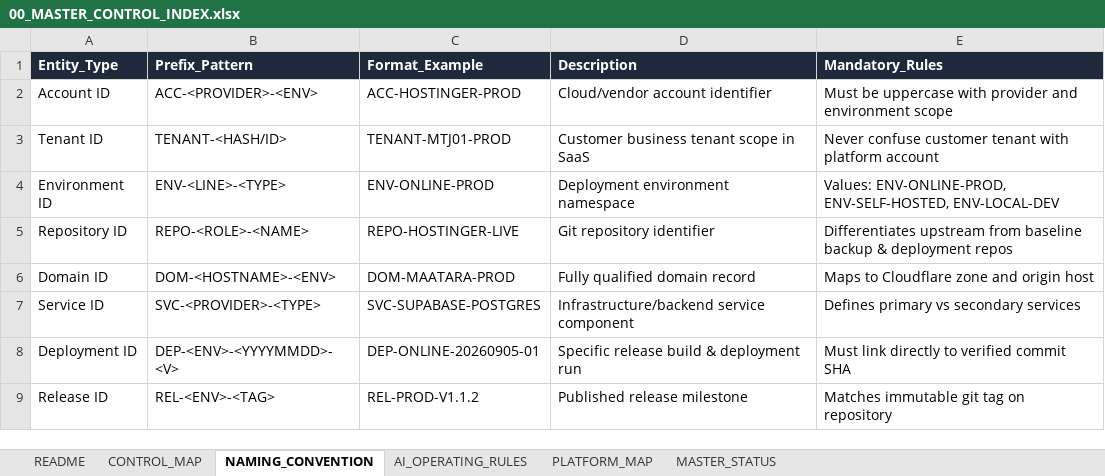
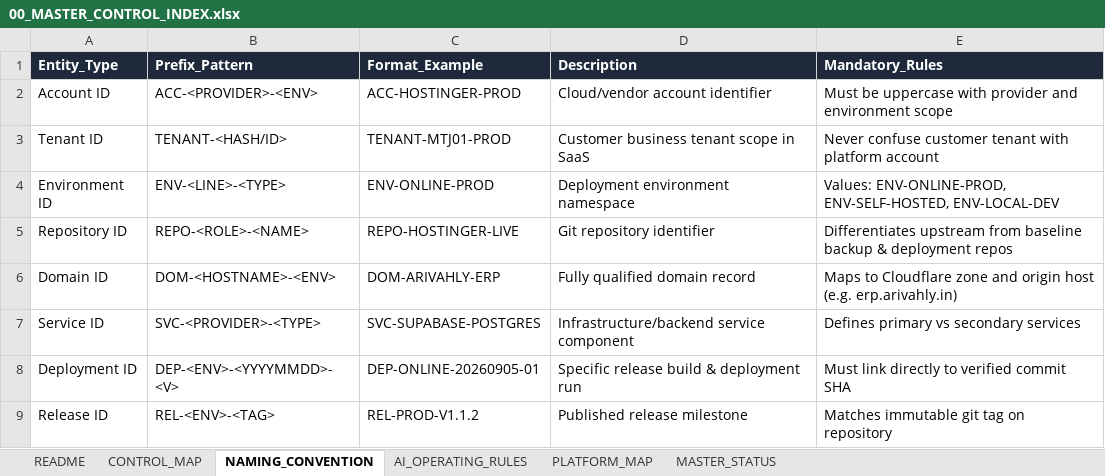
Before and after one commit to Aritramanna1/avs-gold-erp, an Excel workbook: docs/control-plane/00_MASTER_CONTROL_INDEX.xlsx, sheet NAMING_CONVENTION, drawn as a sheet; values as stored, in another font and other column widths than the file's, no borders; the diff names each change by its address in the sheet, - before the commit and + after, or states it on an @@ line.

Commit message:
feat(deploy): configure and harden production subdomain erp.arivahly.in and update control-plane registry

```diff
--- a/docs/control-plane/00_MASTER_CONTROL_INDEX.xlsx (sheet NAMING_CONVENTION)
+++ b/docs/control-plane/00_MASTER_CONTROL_INDEX.xlsx (sheet NAMING_CONVENTION)
-C6 (Format_Example): DOM-MAATARA-PROD
+C6 (Format_Example): DOM-ARIVAHLY-ERP
-E6 (Mandatory_Rules): …origin host
+E6 (Mandatory_Rules): …origin host (e.g. erp.arivahly.in)
```
Also changed, not shown: sheet AI_OPERATING_RULES, sheet MASTER_STATUS, sheet README, sheet PLATFORM_MAP, sheet CONTROL_MAP, docs/control-plane/01_ACCOUNT_REGISTRY.xlsx, docs/control-plane/02_ENVIRONMENT_REGISTRY.xlsx, 17 other files.
